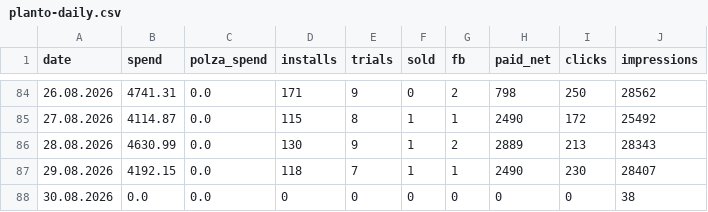
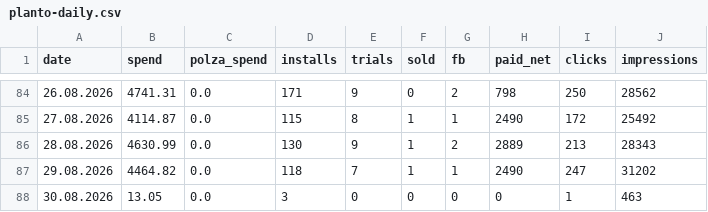
Before and after one commit to lusnikovvaceslav9-oss/elixir-dashboard, a CSV file: data/planto-daily.csv, drawn as a sheet; only a part is shown, gaps mark what is left out.

Commit message:
chore: auto-update Planto feed data

```diff
--- a/data/planto-daily.csv
+++ b/data/planto-daily.csv
@@ -86,3 +86,3 @@ date,spend,polza_spend,installs,trials,sold,fb,paid_net,clicks,impressions
 28.08.2026,4630.99,0.0,130,9,1,2,2889,213,28343
-29.08.2026,4192.15,0.0,118,7,1,1,2490,230,28407
-30.08.2026,0.0,0.0,0,0,0,0,0,0,38
+29.08.2026,4464.82,0.0,118,7,1,1,2490,247,31202
+30.08.2026,13.05,0.0,3,0,0,0,0,1,463
```
Also changed, not shown: 3 other files.
